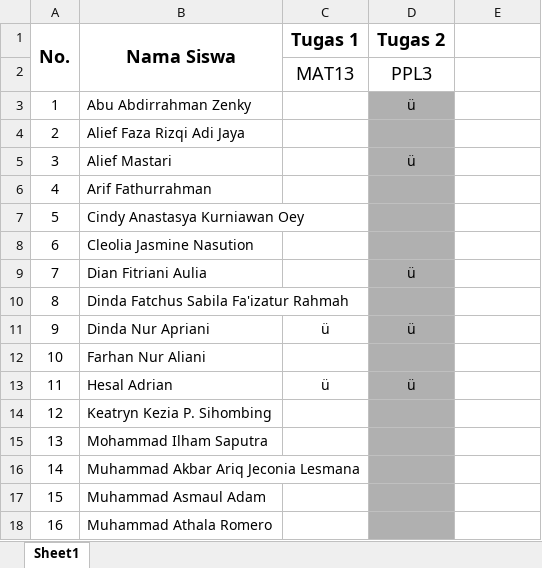
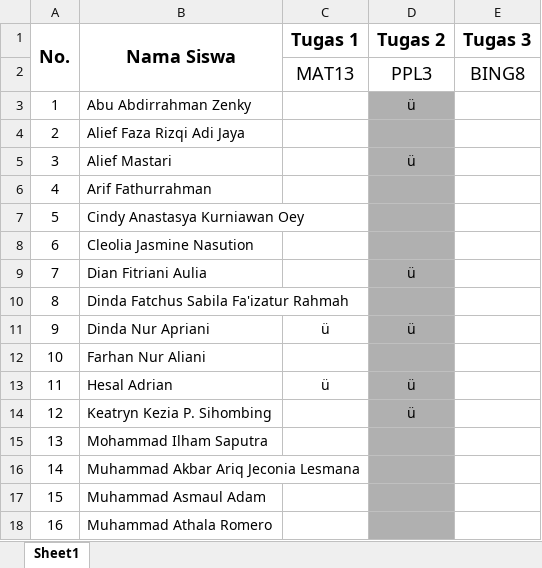
Before and after one commit to NotHydra/rpl-school-web-report, an Excel workbook: Excel/Mingguan/Excel/List Tugas Minggu Ke-13 (18 Oktober 2021 - 24 Oktober 2021).xlsx, sheet Sheet1, drawn as a sheet; only a part is shown; values as stored, in another font and other column widths than the file's, no borders; the diff names each change by its address in the sheet, - before the commit and + after, or states it on an @@ line.

```diff
--- a/Excel/Mingguan/Excel/List Tugas Minggu Ke-13 (18 Oktober 2021 - 24 Oktober 2021).xlsx (sheet Sheet1)
+++ b/Excel/Mingguan/Excel/List Tugas Minggu Ke-13 (18 Oktober 2021 - 24 Oktober 2021).xlsx (sheet Sheet1)
-E1: (empty)
+E1: Tugas 3
-E2 (Tugas 3): (empty)
+E2 (Tugas 3): BING8
-D14 (Tugas 2): (empty)
+D14 (Tugas 2): ü
```
Also changed, not shown: Excel/Bulanan/Excel/List Tugas Bulanan Ke-1 (26 Juli 2021 - 29 Agustus 2021).xlsx, Excel/Bulanan/Excel/List Tugas Bulanan Ke-2 (30 Agustus 2021 - 3 Oktober 2021).xlsx, 23 other files.
